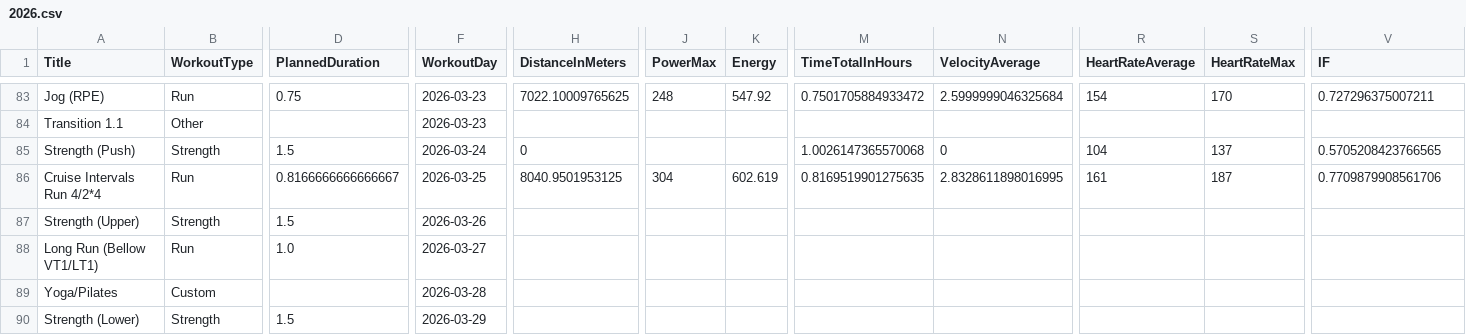
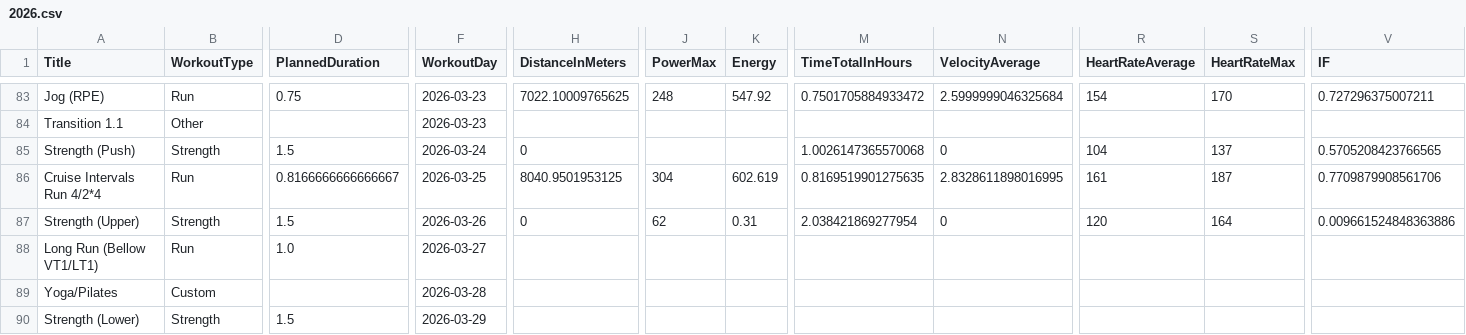
Before and after one commit to AvielBitton/linktree, a CSV file: public/data/aviel/2026.csv, drawn as a sheet; only a part is shown, gaps mark what is left out; removed rows and columns are numbered as before the commit, all else as after; rows hold the shown columns only; the diff names each change by its address in the sheet, - before the commit and + after, or states it on an @@ line.

```diff
--- a/public/data/aviel/2026.csv
+++ b/public/data/aviel/2026.csv
-row 87: Strength (Upper) | Strength | 1.5 | 2026-03-26
+row 87: Strength (Upper) | Strength | 1.5 | 2026-03-26 | 0 | 62 | 0.31 | 2.038421869277954 | 0 | 120 | 164 | 0.009661524848363886
```
Also changed, not shown: 1 other file.
